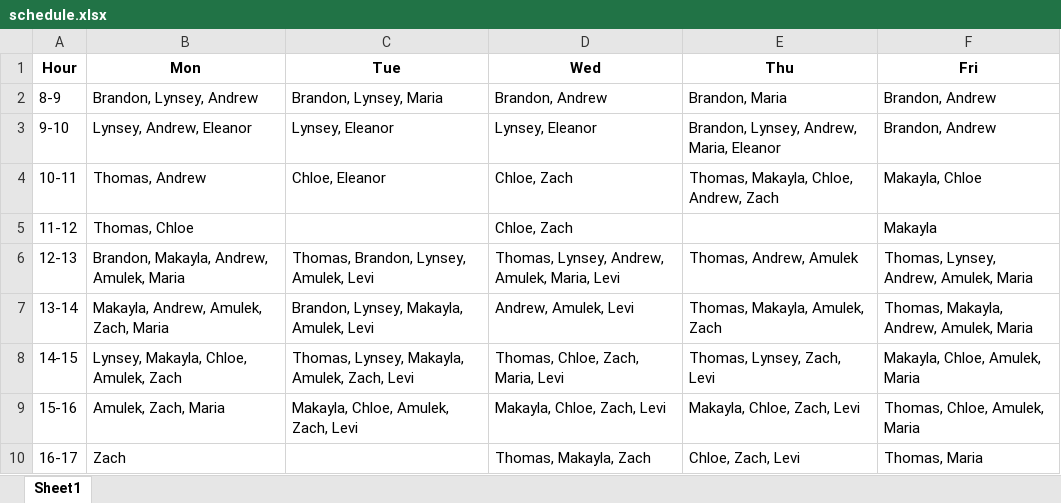
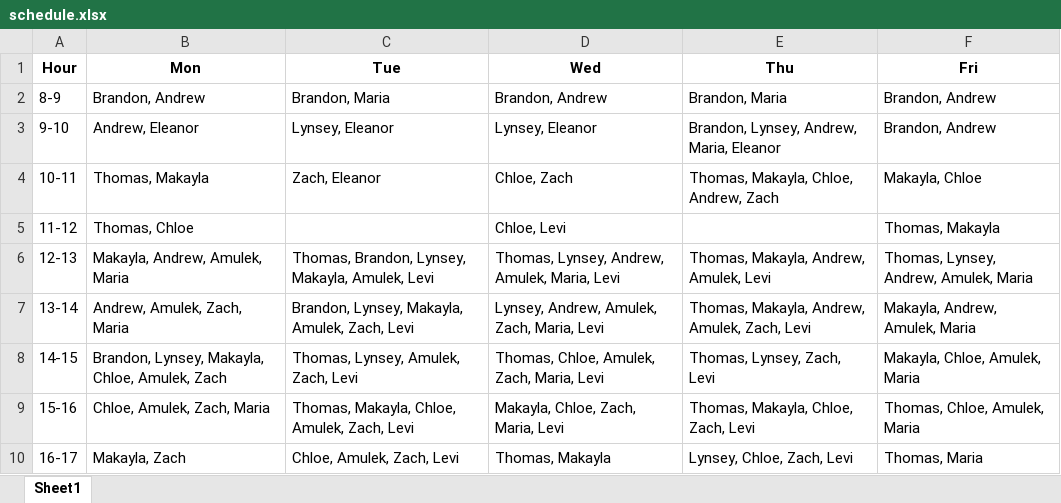
Before and after one commit to idonkno1/auto-scheduler, an Excel workbook: schedule.xlsx, sheet Sheet1, drawn as a sheet; values as stored, in another font and other column widths than the file's, no borders; the diff names each change by its address in the sheet, - before the commit and + after, or states it on an @@ line.

```diff
--- a/schedule.xlsx (sheet Sheet1)
+++ b/schedule.xlsx (sheet Sheet1)
-B2 (Mon): Brandon, Lynsey, Andrew
+B2 (Mon): Brandon, Andrew
-C2 (Tue): Brandon, Lynsey, Maria
+C2 (Tue): Brandon, Maria
-B3 (Mon): Lynsey, Andrew, Eleanor
+B3 (Mon): Andrew, Eleanor
-B4 (Mon): Thomas, Andrew
+B4 (Mon): Thomas, Makayla
-C4 (Tue): Chloe, Eleanor
+C4 (Tue): Zach, Eleanor
-D5 (Wed): Chloe, Zach
+D5 (Wed): Chloe, Levi
-F5 (Fri): Makayla
+F5 (Fri): Thomas, Makayla
-B6 (Mon): Brandon, Makayla, Andrew, Amulek, Maria
+B6 (Mon): Makayla, Andrew, Amulek, Maria
-C6 (Tue): Thomas, Brandon, Lynsey, Amulek, Levi
+C6 (Tue): Thomas, Brandon, Lynsey, Makayla, Amulek, Levi
-E6 (Thu): Thomas, Andrew, Amulek
+E6 (Thu): Thomas, Makayla, Andrew, Amulek, Levi
-B7 (Mon): Makayla, Andrew, Amulek, Zach, Maria
+B7 (Mon): Andrew, Amulek, Zach, Maria
-C7 (Tue): Brandon, Lynsey, Makayla, Amulek, Levi
+C7 (Tue): Brandon, Lynsey, Makayla, Amulek, Zach, Levi
-D7 (Wed): Andrew, Amulek, Levi
+D7 (Wed): Lynsey, Andrew, Amulek, Zach, Maria, Levi
-E7 (Thu): Thomas, Makayla, Amulek, Zach
+E7 (Thu): Thomas, Makayla, Andrew, Amulek, Zach, Levi
-F7 (Fri): Thomas, Makayla, Andrew, Amulek, Maria
+F7 (Fri): Makayla, Andrew, Amulek, Maria
-B8 (Mon): Lynsey, Makayla, Chloe, Amulek, Zach
+B8 (Mon): Brandon, Lynsey, Makayla, Chloe, Amulek, Zach
-C8 (Tue): Thomas, Lynsey, Makayla, Amulek, Zach, Levi
+C8 (Tue): Thomas, Lynsey, Amulek, Zach, Levi
-D8 (Wed): Thomas, Chloe, Zach, Maria, Levi
+D8 (Wed): Thomas, Chloe, Amulek, Zach, Maria, Levi
-B9 (Mon): Amulek, Zach, Maria
+B9 (Mon): Chloe, Amulek, Zach, Maria
-C9 (Tue): Makayla, Chloe, Amulek, Zach, Levi
+C9 (Tue): Thomas, Makayla, Chloe, Amulek, Zach, Levi
-D9 (Wed): Makayla, Chloe, Zach, Levi
+D9 (Wed): Makayla, Chloe, Zach, Maria, Levi
-E9 (Thu): Makayla, Chloe, Zach, Levi
+E9 (Thu): Thomas, Makayla, Chloe, Zach, Levi
-B10 (Mon): Zach
+B10 (Mon): Makayla, Zach
-C10 (Tue): (empty)
+C10 (Tue): Chloe, Amulek, Zach, Levi
-D10 (Wed): Thomas, Makayla, Zach
+D10 (Wed): Thomas, Makayla
-E10 (Thu): Chloe, Zach, Levi
+E10 (Thu): Lynsey, Chloe, Zach, Levi
```
Also changed, not shown: workersAvailability.xlsx, workingHours.xlsx, 3 other files.
